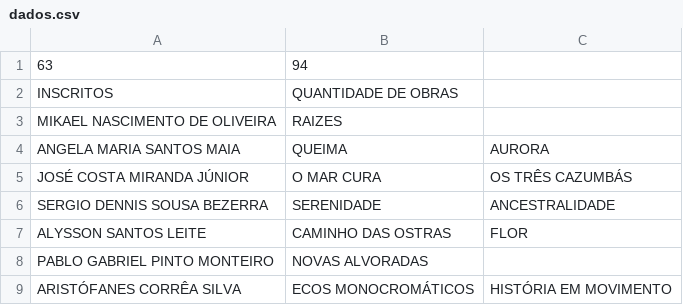
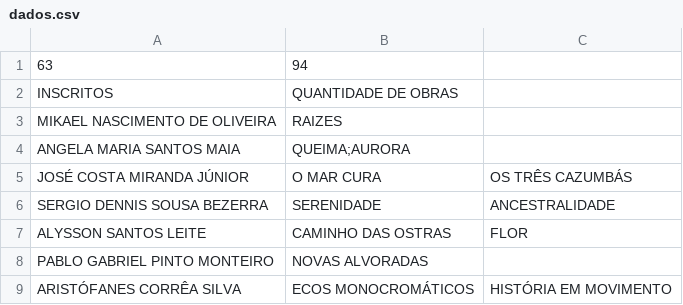
Before and after one commit to coletivademaio/coletiva, a CSV file: dados.csv, drawn as a sheet; only a part is shown.

Commit message:
Update dados.csv

```diff
--- a/dados.csv
+++ b/dados.csv
@@ -3,3 +3,3 @@ INSCRITOS,QUANTIDADE DE OBRAS,
 MIKAEL NASCIMENTO DE OLIVEIRA,RAIZES,
-ANGELA MARIA SANTOS MAIA,QUEIMA,AURORA
+ANGELA MARIA SANTOS MAIA,QUEIMA;AURORA
 JOSÉ COSTA MIRANDA JÚNIOR,O MAR CURA,OS TRÊS CAZUMBÁS
```
